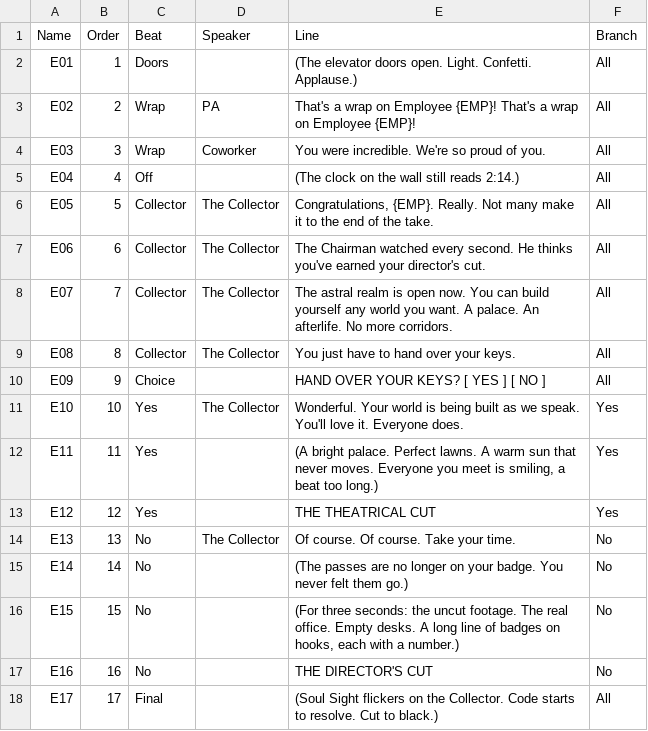
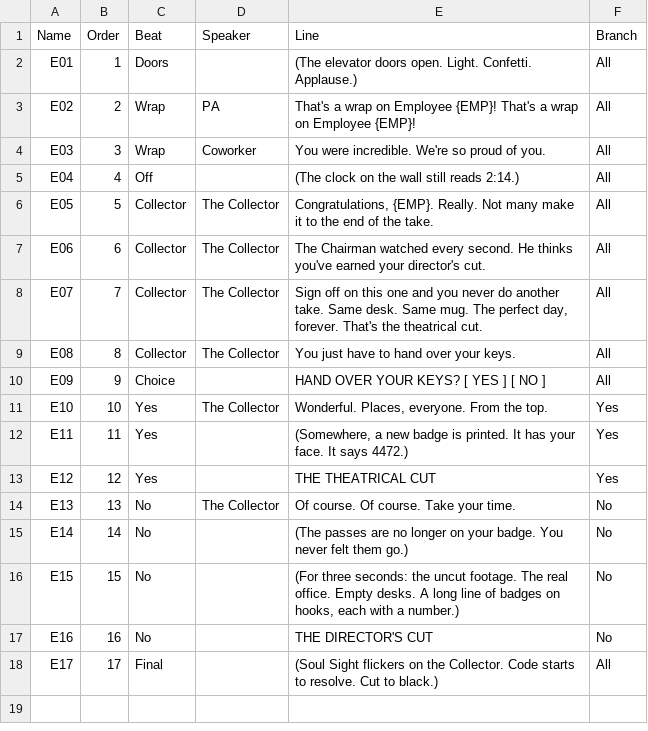
Before and after one commit to PhoenixLynx/epic-megajam-dev, a CSV file: Data/Text/DT_Ending.csv, drawn as a sheet.

```diff
--- a/Data/Text/DT_Ending.csv
+++ b/Data/Text/DT_Ending.csv
@@ -7,7 +7,7 @@
 "E06","6","Collector","The Collector","The Chairman watched every second. He thinks you've earned your director's cut.","All"
-"E07","7","Collector","The Collector","The astral realm is open now. You can build yourself any world you want. A palace. An afterlife. No more corridors.","All"
+"E07","7","Collector","The Collector","Sign off on this one and you never do another take. Same desk. Same mug. The perfect day, forever. That's the theatrical cut.","All"
 "E08","8","Collector","The Collector","You just have to hand over your keys.","All"
 "E09","9","Choice","","HAND OVER YOUR KEYS?   [ YES ]   [ NO ]","All"
-"E10","10","Yes","The Collector","Wonderful. Your world is being built as we speak. You'll love it. Everyone does.","Yes"
-"E11","11","Yes","","(A bright palace. Perfect lawns. A warm sun that never moves. Everyone you meet is smiling, a beat too long.)","Yes"
+"E10","10","Yes","The Collector","Wonderful. Places, everyone. From the top.","Yes"
+"E11","11","Yes","","(Somewhere, a new badge is printed. It has your face. It says 4472.)","Yes"
 "E12","12","Yes","","THE THEATRICAL CUT","Yes"
```
Also changed, not shown: Data/Text/DT_Emails.csv, 23 other files.
